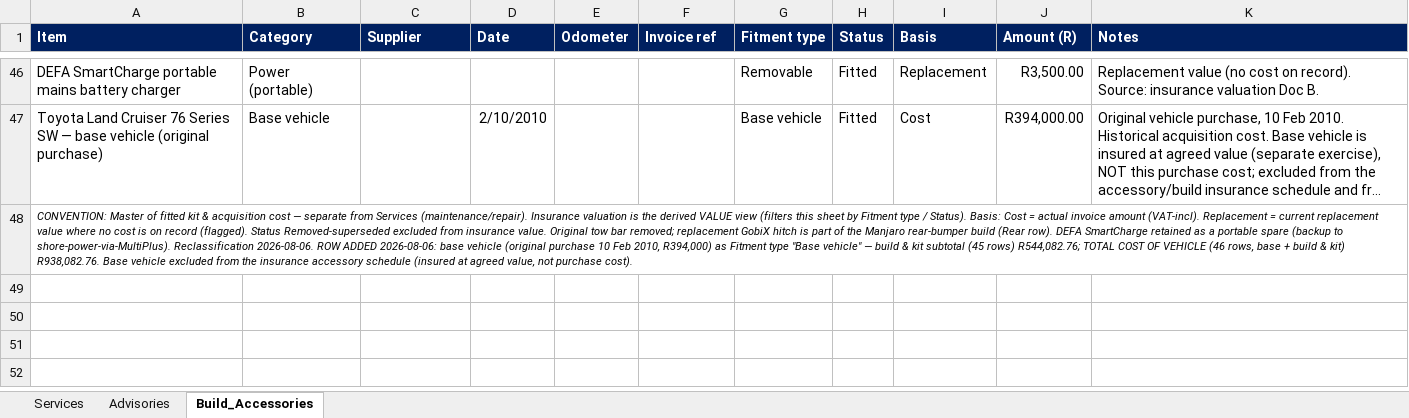
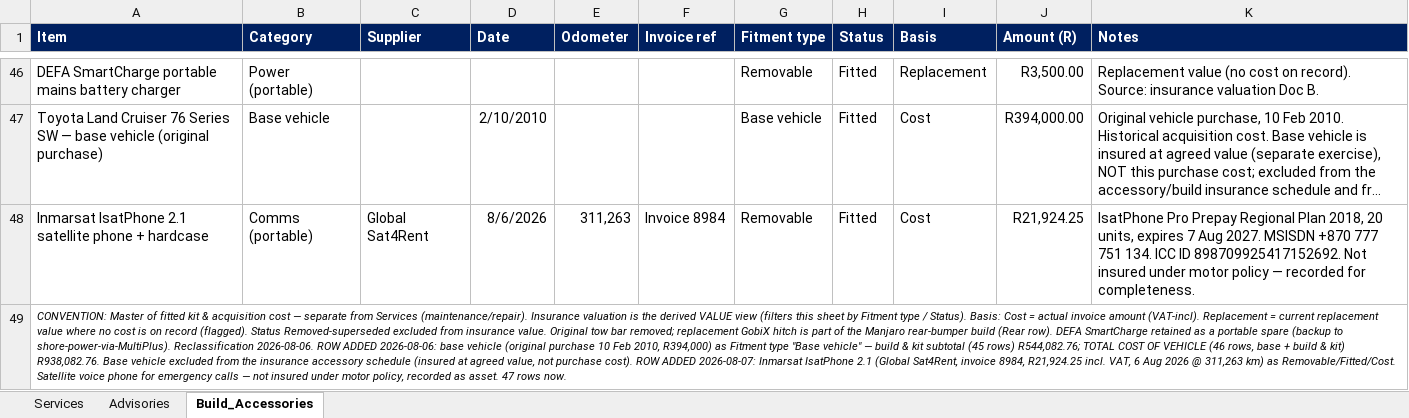
Before and after one commit to Overlandslabs/Consumption, an Excel workbook: LC_Service_history_FINAL.xlsx, sheet Build_Accessories, drawn as a sheet; only a part is shown, gaps mark what is left out; long unchanged cells end in …; values as stored, in another font and other column widths than the file's, no borders; addresses are those after the commit; the diff names each change by its address in the sheet, - before the commit and + after, or states it on an @@ line.

```diff
--- a/LC_Service_history_FINAL.xlsx (sheet Build_Accessories)
+++ b/LC_Service_history_FINAL.xlsx (sheet Build_Accessories)
+row 48: Inmarsat IsatPhone 2.1 satellite phone + hardcase | Comms (portable) | Global Sat4Rent | 8/6/2026 | 311,263 | Invoice 8984 | Removable | Fitted | Cost | R21,924.25 | IsatPhone Pro Prepay Regional Plan 2018, 20 units, expires 7 Aug 2027. MSISDN +870 777 751 134. ICC ID 898709925417152692. Not insured under motor policy — recorded for completeness.
-A49 (Item): …purchase cost).
+A49 (Item): …purchase cost). ROW ADDED 2026-08-07: Inmarsat IsatPhone 2.1 (Global Sat4Rent, invoice 8984, R21,924.25 incl. VAT, 6 Aug 2026 @ 311,263 km) as Removable/Fitted/Cost. Satellite voice phone for emergency calls — not insured under motor policy, recorded as asset. 47 rows now.
```
Also changed, not shown: 1 other file.
